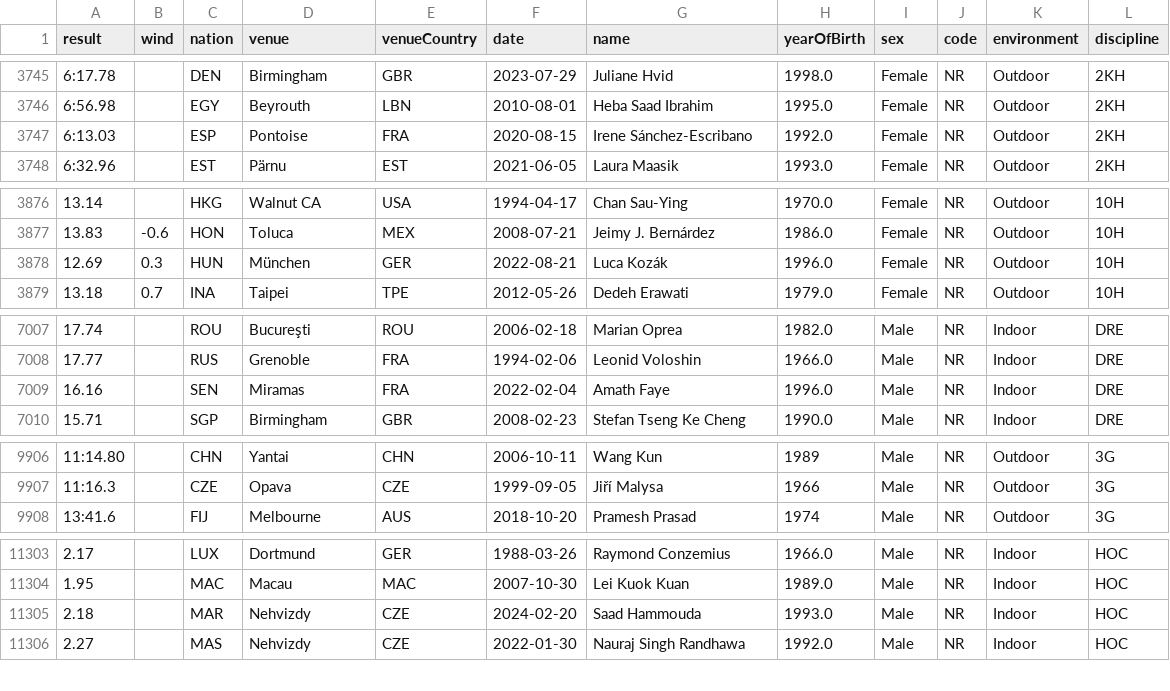
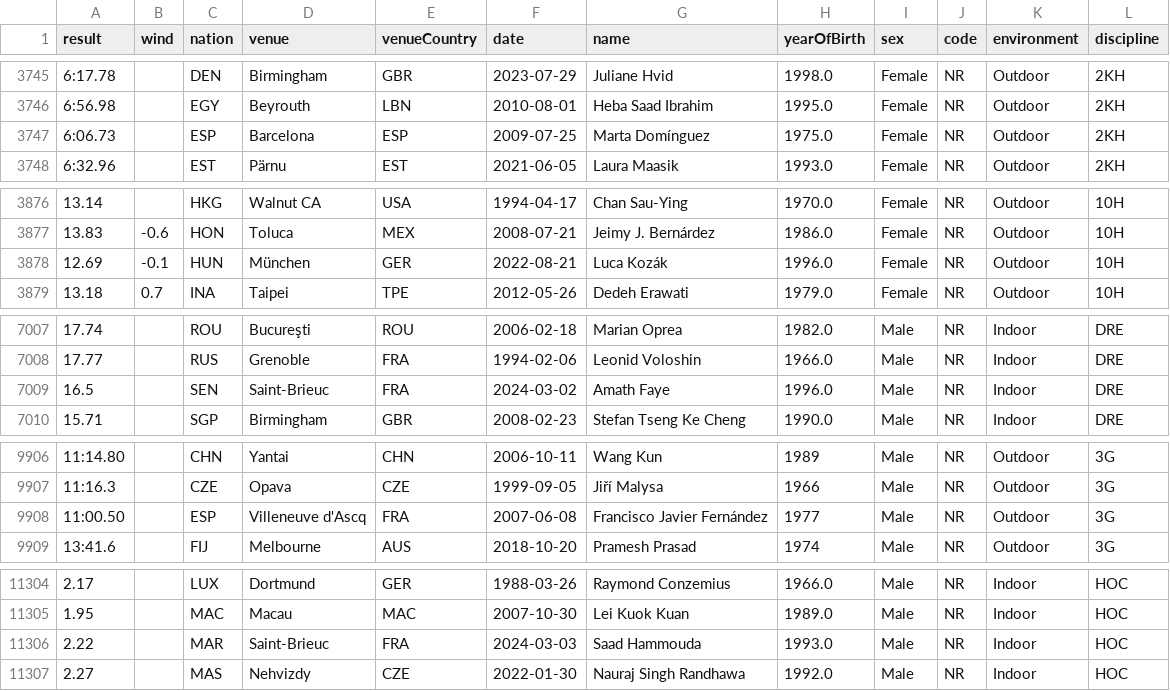
Before and after one commit to nimarion/records, a CSV file: nationalrecords/taf.csv, drawn as a sheet; only a part is shown, gaps mark what is left out; the diff covers the shown part only.

```diff
--- a/nationalrecords/taf.csv
+++ b/nationalrecords/taf.csv
@@ -3746,3 +3746,3 @@ result,wind,nation,venue,venueCountry,date,name,yearOfBirth,sex,code,environment
 6:56.98,,EGY,Beyrouth,LBN,2010-08-01,Heba Saad Ibrahim,1995.0,Female,NR,Outdoor,2KH
-6:13.03,,ESP,Pontoise,FRA,2020-08-15,Irene Sánchez-Escribano,1992.0,Female,NR,Outdoor,2KH
+6:06.73,,ESP,Barcelona,ESP,2009-07-25,Marta Domínguez,1975.0,Female,NR,Outdoor,2KH
 6:32.96,,EST,Pärnu,EST,2021-06-05,Laura Maasik,1993.0,Female,NR,Outdoor,2KH
@@ -3877,3 +3877,3 @@ result,wind,nation,venue,venueCountry,date,name,yearOfBirth,sex,code,environment
 13.83,-0.6,HON,Toluca,MEX,2008-07-21,Jeimy J. Bernárdez,1986.0,Female,NR,Outdoor,10H
-12.69,0.3,HUN,München,GER,2022-08-21,Luca Kozák,1996.0,Female,NR,Outdoor,10H
+12.69,-0.1,HUN,München,GER,2022-08-21,Luca Kozák,1996.0,Female,NR,Outdoor,10H
 13.18,0.7,INA,Taipei,TPE,2012-05-26,Dedeh Erawati,1979.0,Female,NR,Outdoor,10H
@@ -7008,3 +7008,3 @@ result,wind,nation,venue,venueCountry,date,name,yearOfBirth,sex,code,environment
 17.77,,RUS,Grenoble,FRA,1994-02-06,Leonid Voloshin,1966.0,Male,NR,Indoor,DRE
-16.16,,SEN,Miramas,FRA,2022-02-04,Amath Faye,1996.0,Male,NR,Indoor,DRE
+16.5,,SEN,Saint-Brieuc,FRA,2024-03-02,Amath Faye,1996.0,Male,NR,Indoor,DRE
 15.71,,SGP,Birmingham,GBR,2008-02-23,Stefan Tseng Ke Cheng,1990.0,Male,NR,Indoor,DRE
@@ -9907,2 +9907,3 @@ result,wind,nation,venue,venueCountry,date,name,yearOfBirth,sex,code,environment
 11:16.3,,CZE,Opava,CZE,1999-09-05,Jiří Malysa,1966,Male,NR,Outdoor,3G
+11:00.50,,ESP,Villeneuve d'Ascq,FRA,2007-06-08,Francisco Javier Fernández,1977,Male,NR,Outdoor,3G
 13:41.6,,FIJ,Melbourne,AUS,2018-10-20,Pramesh Prasad,1974,Male,NR,Outdoor,3G
@@ -11304,3 +11305,3 @@ result,wind,nation,venue,venueCountry,date,name,yearOfBirth,sex,code,environment
 1.95,,MAC,Macau,MAC,2007-10-30,Lei Kuok Kuan,1989.0,Male,NR,Indoor,HOC
-2.18,,MAR,Nehvizdy,CZE,2024-02-20,Saad Hammouda,1993.0,Male,NR,Indoor,HOC
+2.22,,MAR,Saint-Brieuc,FRA,2024-03-03,Saad Hammouda,1993.0,Male,NR,Indoor,HOC
 2.27,,MAS,Nehvizdy,CZE,2022-01-30,Nauraj Singh Randhawa,1992.0,Male,NR,Indoor,HOC
```
Also changed, not shown: 1 edited cell elsewhere in this file, nationalrecords/men/10W.csv, nationalrecords/men/3000W.csv, 7 other files.
